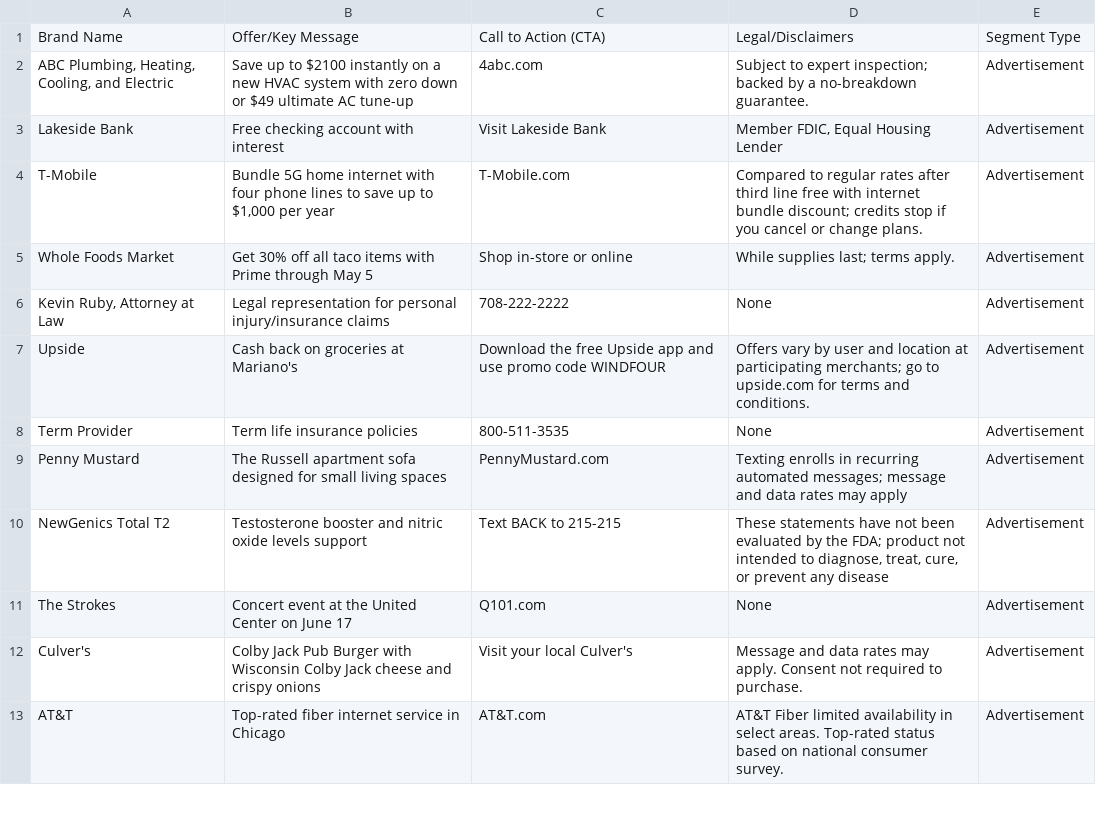
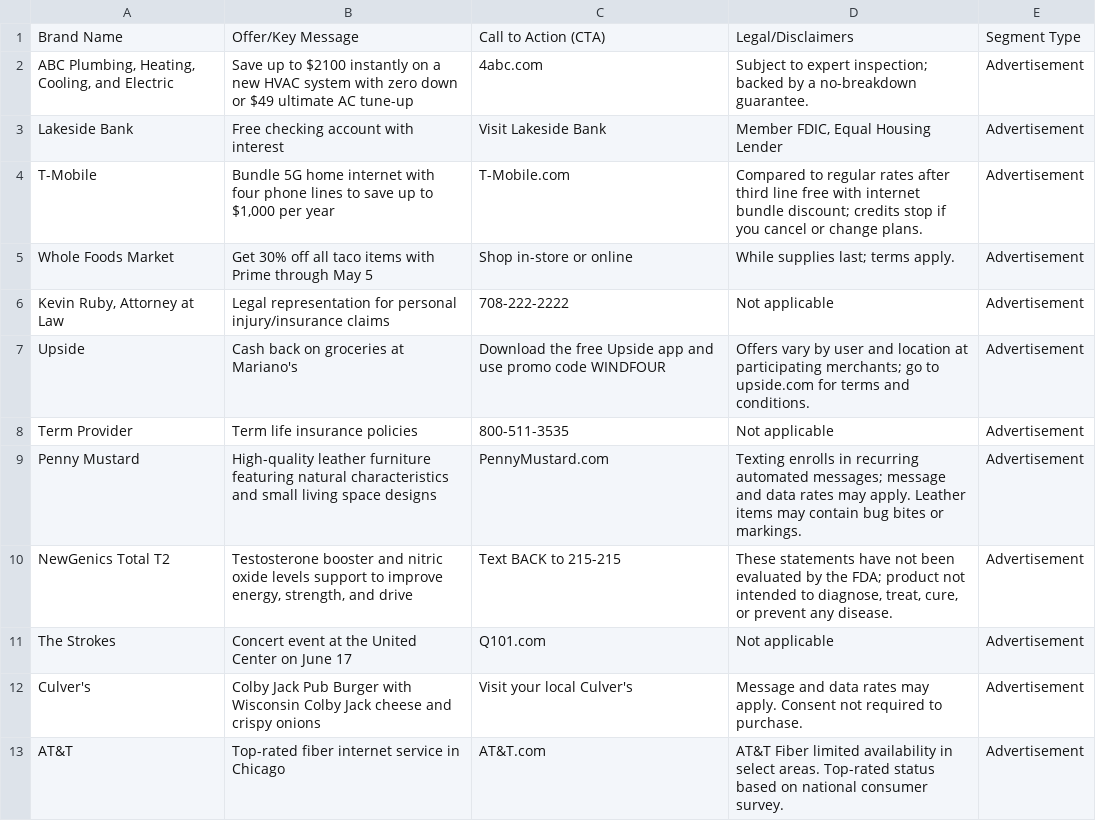
Before and after one commit to MATR-Technologies/ReplayAdsViewer, a CSV file: data.csv, drawn as a sheet; only a part is shown; the diff covers the shown part only.

```diff
--- a/data.csv
+++ b/data.csv
@@ -5,8 +5,8 @@
 "Whole Foods Market","Get 30% off all taco items with Prime through May 5","Shop in-store or online","While supplies last; terms apply.","Advertisement"
-"Kevin Ruby, Attorney at Law","Legal representation for personal injury/insurance claims","708-222-2222","None","Advertisement"
+"Kevin Ruby, Attorney at Law","Legal representation for personal injury/insurance claims","708-222-2222","Not applicable","Advertisement"
 "Upside","Cash back on groceries at Mariano's","Download the free Upside app and use promo code WINDFOUR","Offers vary by user and location at participating merchants; go to upside.com for terms and conditions.","Advertisement"
-"Term Provider","Term life insurance policies","800-511-3535","None","Advertisement"
-"Penny Mustard","The Russell apartment sofa designed for small living spaces","PennyMustard.com","Texting enrolls in recurring automated messages; message and data rates may apply","Advertisement"
-"NewGenics Total T2","Testosterone booster and nitric oxide levels support","Text BACK to 215-215","These statements have not been evaluated by the FDA; product not intended to diagnose, treat, cure, or prevent any disease","Advertisement"
-"The Strokes","Concert event at the United Center on June 17","Q101.com","None","Advertisement"
+"Term Provider","Term life insurance policies","800-511-3535","Not applicable","Advertisement"
+"Penny Mustard","High-quality leather furniture featuring natural characteristics and small living space designs","PennyMustard.com","Texting enrolls in recurring automated messages; message and data rates may apply. Leather items may contain bug bites or markings.","Advertisement"
+"NewGenics Total T2","Testosterone booster and nitric oxide levels support to improve energy, strength, and drive","Text BACK to 215-215","These statements have not been evaluated by the FDA; product not intended to diagnose, treat, cure, or prevent any disease.","Advertisement"
+"The Strokes","Concert event at the United Center on June 17","Q101.com","Not applicable","Advertisement"
 "Culver's","Colby Jack Pub Burger with Wisconsin Colby Jack cheese and crispy onions","Visit your local Culver's","Message and data rates may apply. Consent not required to purchase.","Advertisement"
```
Also changed, not shown: 4 added rows, 1 removed row and 33 edited cells elsewhere in this file.
